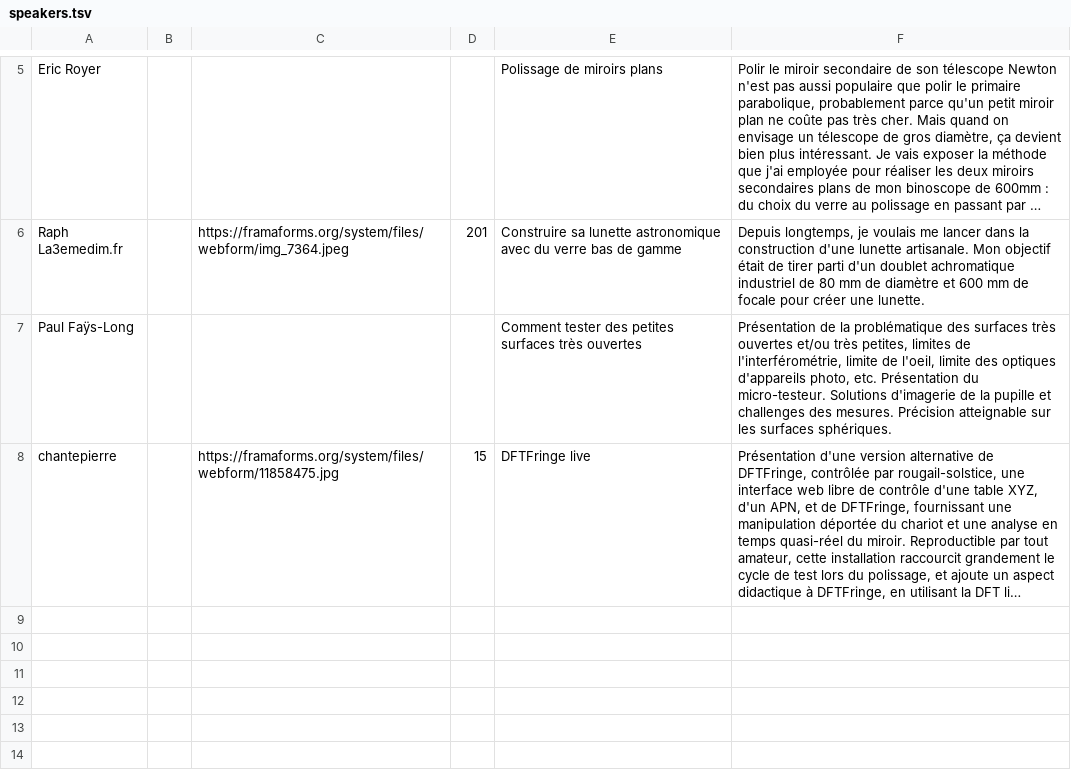
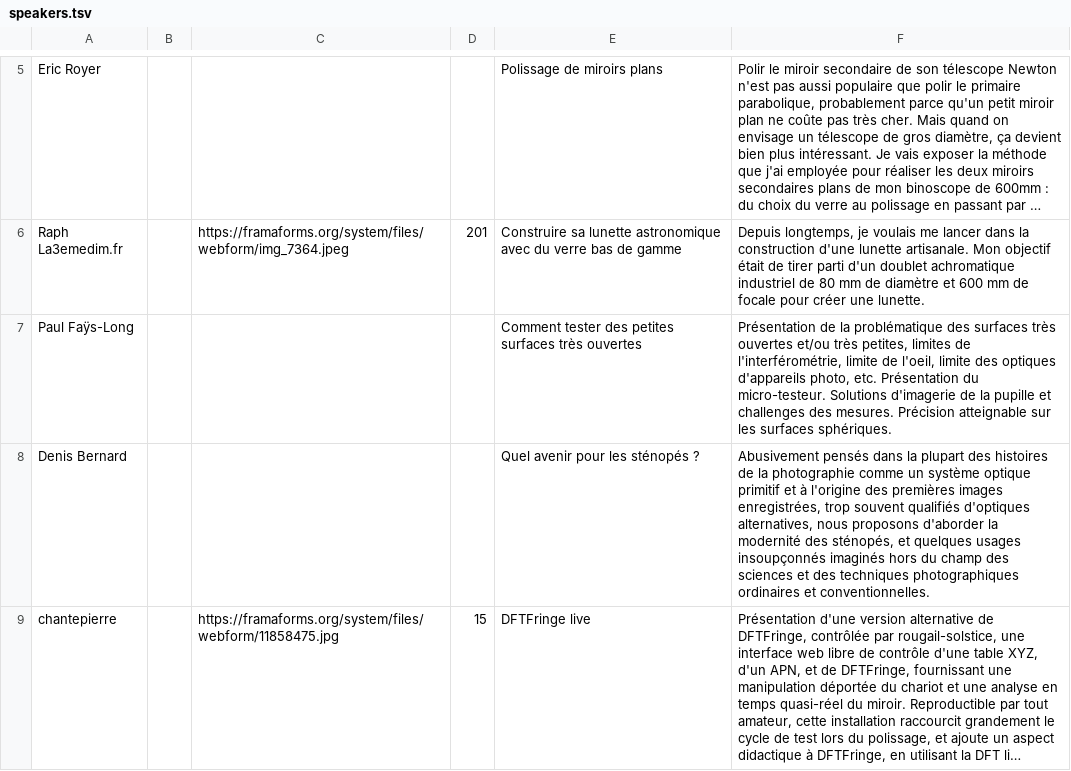
Before and after one commit to table-ronde-optique-amateur-fr/table-ronde-optique-amateur-fr.github.io, a TSV file: src/data/speakers.tsv, drawn as a sheet; only a part is shown, gaps mark what is left out; long unchanged cells end in …; the diff names each change by its address in the sheet, - before the commit and + after, or states it on an @@ line.

Commit message:
Adds Denis's talk

```diff
--- a/src/data/speakers.tsv
+++ b/src/data/speakers.tsv
+row 8: Denis Bernard |  |  |  | Quel avenir pour les sténopés ? | Abusivement pensés dans la plupart des histoires de la photographie comme un système optique primitif et à l'origine des premières images enregistrées, trop souvent qualifiés d'optiques alternatives, nous proposons d'aborder la modernité des sténopés, et quelques usages insoupçonnés imaginés hors du champ des sciences et des techniques photographiques ordinaires et conventionnelles.
```
Also changed, not shown: 1 other file.
